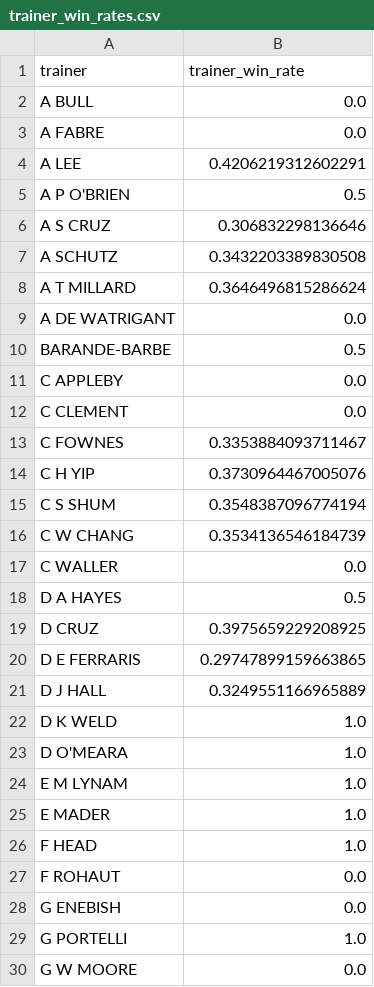
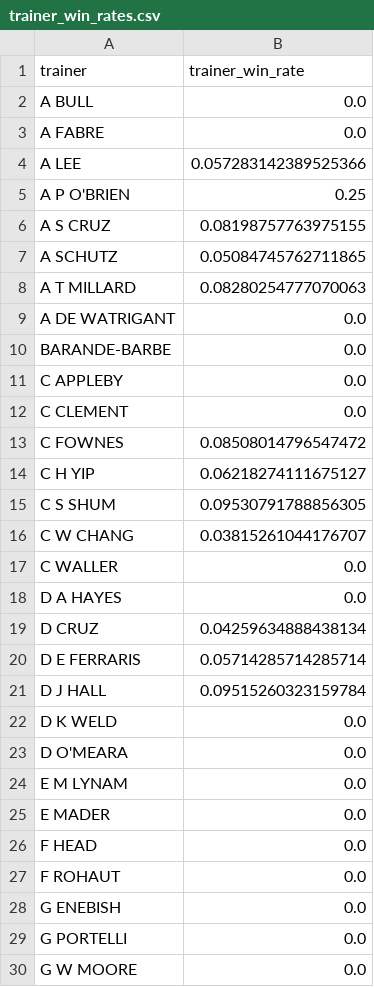
Before and after one commit to lelandbondx/golden-stallion-hkjc, a CSV file: data/trainer_win_rates.csv, drawn as a sheet; only a part is shown; the diff covers the shown part only.

```diff
--- a/data/trainer_win_rates.csv
+++ b/data/trainer_win_rates.csv
@@ -3,28 +3,28 @@ A BULL,0.0
 A FABRE,0.0
-A LEE,0.4206219312602291
-A P O'BRIEN,0.5
-A S CRUZ,0.306832298136646
-A SCHUTZ,0.3432203389830508
-A T MILLARD,0.3646496815286624
+A LEE,0.057283142389525366
+A P O'BRIEN,0.25
+A S CRUZ,0.08198757763975155
+A SCHUTZ,0.05084745762711865
+A T MILLARD,0.08280254777070063
 A DE WATRIGANT,0.0
-BARANDE-BARBE,0.5
+BARANDE-BARBE,0.0
 C APPLEBY,0.0
 C CLEMENT,0.0
-C FOWNES,0.3353884093711467
-C H YIP,0.3730964467005076
-C S SHUM,0.3548387096774194
-C W CHANG,0.3534136546184739
+C FOWNES,0.08508014796547472
+C H YIP,0.06218274111675127
+C S SHUM,0.09530791788856305
+C W CHANG,0.03815261044176707
 C WALLER,0.0
-D A HAYES,0.5
-D CRUZ,0.3975659229208925
-D E FERRARIS,0.29747899159663865
-D J HALL,0.3249551166965889
-D K WELD,1.0
-D O'MEARA,1.0
-E M LYNAM,1.0
-E MADER,1.0
-F HEAD,1.0
+D A HAYES,0.0
+D CRUZ,0.04259634888438134
+D E FERRARIS,0.05714285714285714
+D J HALL,0.09515260323159784
+D K WELD,0.0
+D O'MEARA,0.0
+E M LYNAM,0.0
+E MADER,0.0
+F HEAD,0.0
 F ROHAUT,0.0
 G ENEBISH,0.0
-G PORTELLI,1.0
+G PORTELLI,0.0
 G W MOORE,0.0
```
Also changed, not shown: 34 edited cells elsewhere in this file, data/jockey_win_rates.csv, 2 other files.
